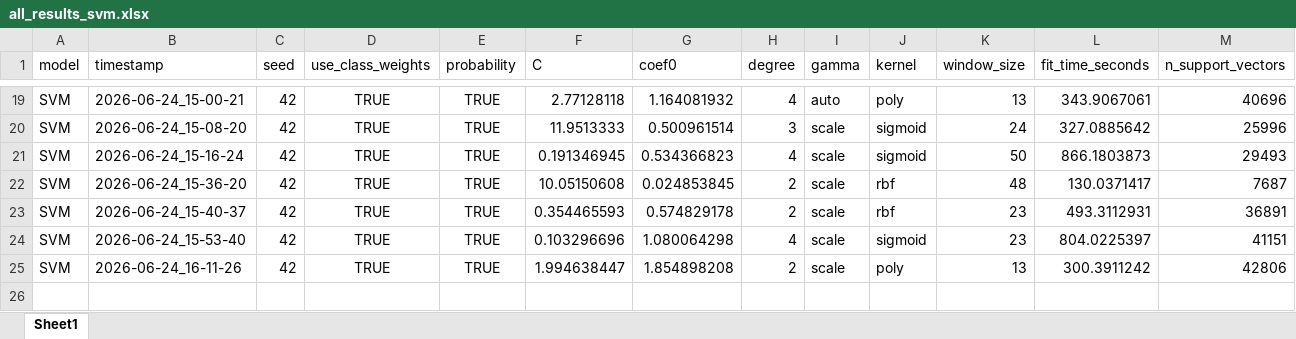
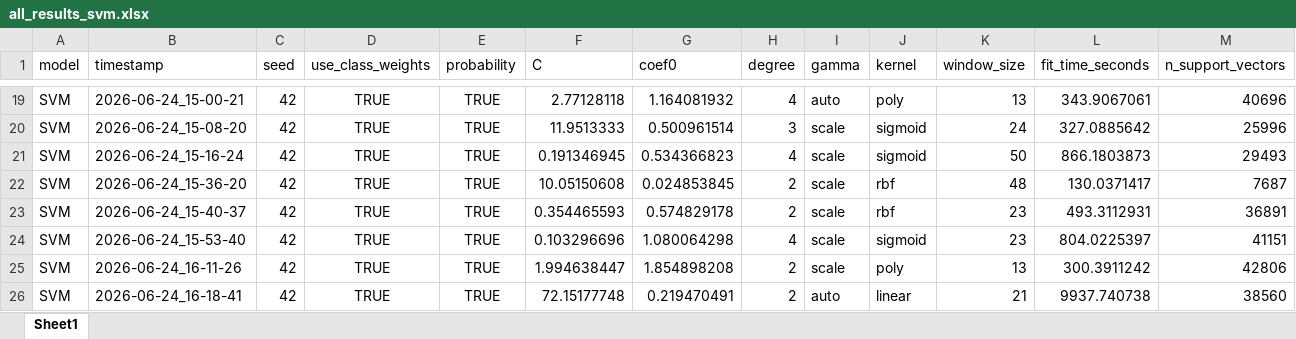
Before and after one commit to lmsasu/drill_events_classification, an Excel workbook: results/day_tractor/shallow/SVM/all_results_svm.xlsx, sheet Sheet1, drawn as a sheet; only a part is shown, gaps mark what is left out; values as stored, in another font and other column widths than the file's, no borders; rows hold the shown columns only; the diff names each change by its address in the sheet, - before the commit and + after, or states it on an @@ line.

Commit message:
update SVM partial results

```diff
--- a/results/day_tractor/shallow/SVM/all_results_svm.xlsx (sheet Sheet1)
+++ b/results/day_tractor/shallow/SVM/all_results_svm.xlsx (sheet Sheet1)
+row 26: SVM | 2026-06-24_16-18-41 | 42 | TRUE | TRUE | 72.15177748 | 0.219470491 | 2 | auto | linear | 21 | 9937.740738 | 38560
```
